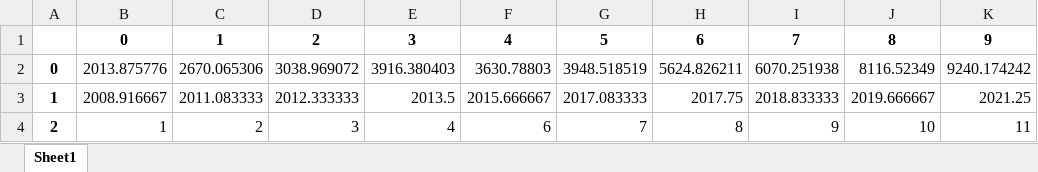
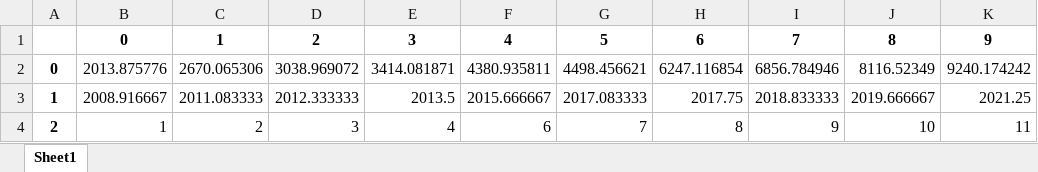
Before and after one commit to cygnus330/WebCrawling_Geekbench, an Excel workbook: data/cellRAW/MTscorei7.xlsx, sheet Sheet1, drawn as a sheet; only a part is shown; values as stored, in another font and other column widths than the file's, no borders; the diff names each change by its address in the sheet, - before the commit and + after, or states it on an @@ line.

```diff
--- a/data/cellRAW/MTscorei7.xlsx (sheet Sheet1)
+++ b/data/cellRAW/MTscorei7.xlsx (sheet Sheet1)
-E2: 3916.380403
+E2: 3414.081871
-F2: 3630.78803
+F2: 4380.935811
-G2: 3948.518519
+G2: 4498.456621
-H2: 5624.826211
+H2: 6247.116854
-I2: 6070.251938
+I2: 6856.784946
```
Also changed, not shown: code_graphing/MTScore.xlsx, code_graphing/STScore.xlsx, 19 other files.
